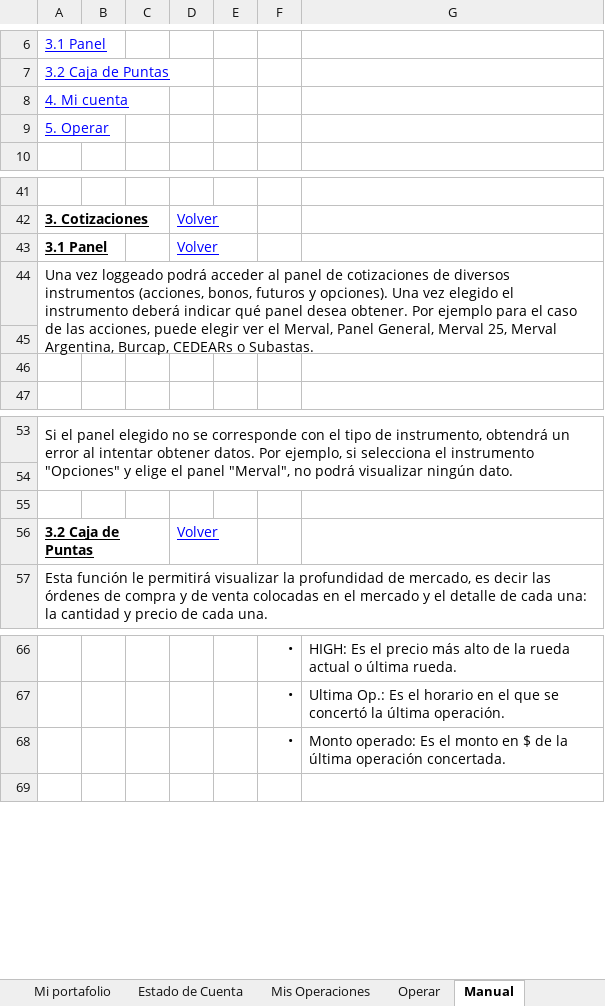
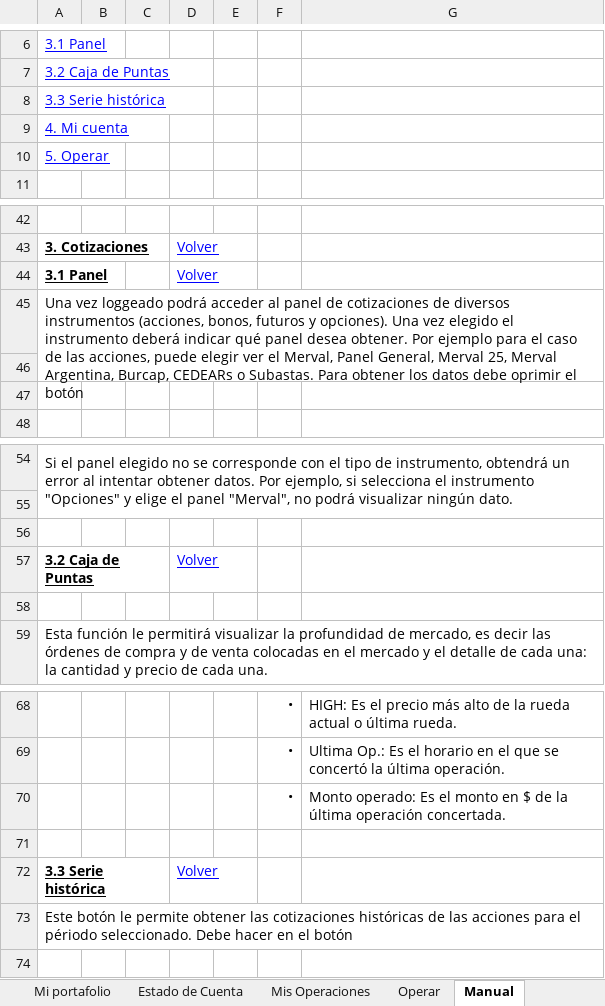
Before and after one commit to invertironlineargentina/APISamples, an Excel workbook: excel/API_IOL.xlsm, sheet Manual, drawn as a sheet; only a part is shown, gaps mark what is left out; values as stored, in another font and other column widths than the file's, no borders; charts and pictures not drawn; addresses are those after the commit; the diff names each change by its address in the sheet, - before the commit and + after, or states it on an @@ line.

```diff
--- a/excel/API_IOL.xlsm (sheet Manual)
+++ b/excel/API_IOL.xlsm (sheet Manual)
+row 8: 3.3 Serie histórica
-A45: …o Subastas.
+A45: …o Subastas. Para obtener los datos debe oprimir el botón
+row 58: (empty)
+row 71: (empty)
+row 72: 3.3 Serie histórica |  |  | Volver
+row 73: Este botón le permite obtener las cotizaciones históricas de las acciones para el périodo seleccionado. Debe hacer en el botón
```
Also changed, not shown: sheet Cotizaciones, other sheet tabs, charts or pictures, excel/ReporteDeRatios.xlsm.
